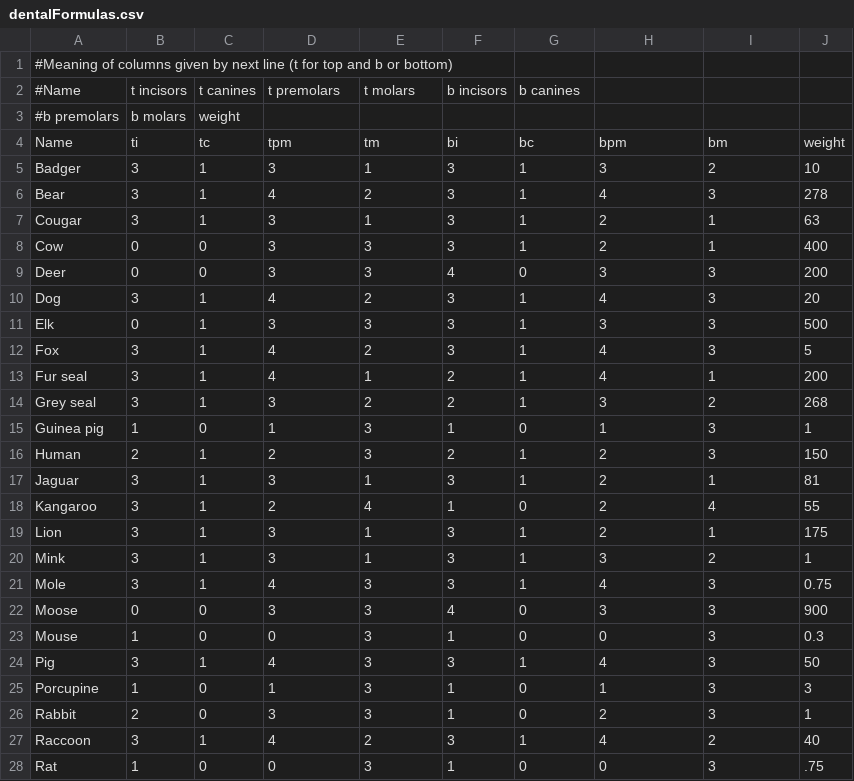
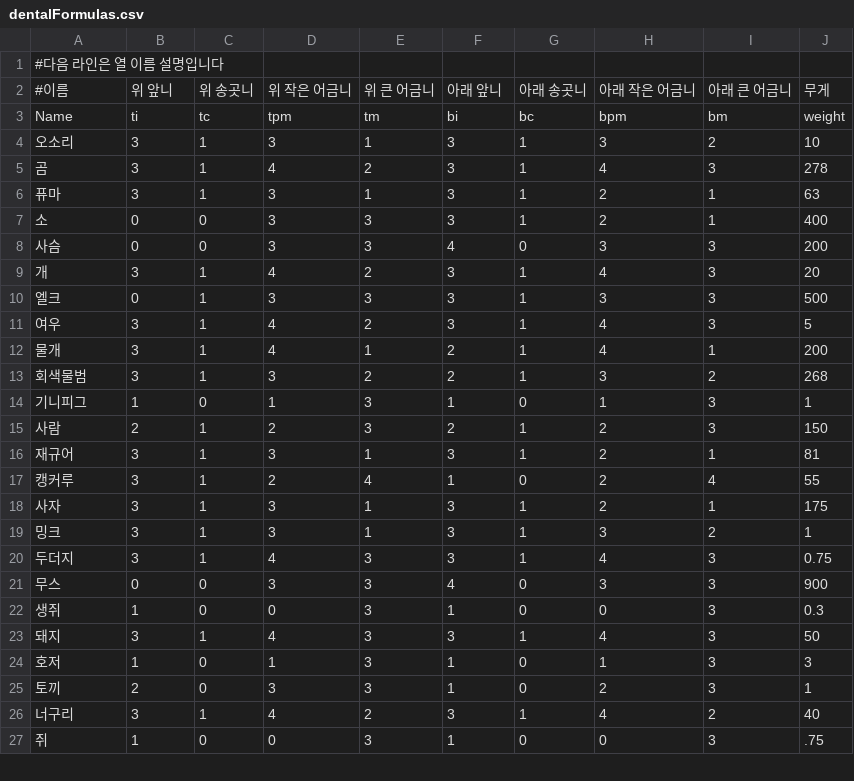
Before and after one commit to rickiepark/python4daml, a CSV file: dentalFormulas.csv, drawn as a sheet; only a part is shown; the diff covers the shown part only.

```diff
--- a/dentalFormulas.csv
+++ b/dentalFormulas.csv
@@ -1,28 +1,27 @@
-#Meaning of columns given by next line (t for top and b or bottom)
-#Name,t incisors,t canines,t premolars,t molars,b incisors,b canines,
-#b premolars,b molars,weight
+#다음 라인은 열 이름 설명입니다
+#이름,위 앞니,위 송곳니,위 작은 어금니,위 큰 어금니,아래 앞니,아래 송곳니,아래 작은 어금니,아래 큰 어금니,무게
 Name,ti,tc,tpm,tm,bi,bc,bpm,bm,weight
-Badger,3,1,3,1,3,1,3,2,10
-Bear,3,1,4,2,3,1,4,3,278
-Cougar,3,1,3,1,3,1,2,1,63
-Cow,0,0,3,3,3,1,2,1,400
-Deer,0,0,3,3,4,0,3,3,200
-Dog,3,1,4,2,3,1,4,3,20
-Elk,0,1,3,3,3,1,3,3,500
-Fox,3,1,4,2,3,1,4,3,5
-Fur seal,3,1,4,1,2,1,4,1,200
-Grey seal,3,1,3,2,2,1,3,2,268
-Guinea pig,1,0,1,3,1,0,1,3,1
-Human,2,1,2,3,2,1,2,3,150
-Jaguar,3,1,3,1,3,1,2,1,81
-Kangaroo,3,1,2,4,1,0,2,4,55
-Lion,3,1,3,1,3,1,2,1,175
-Mink,3,1,3,1,3,1,3,2,1
-Mole,3,1,4,3,3,1,4,3,0.75
-Moose,0,0,3,3,4,0,3,3,900
-Mouse,1,0,0,3,1,0,0,3,0.3
-Pig,3,1,4,3,3,1,4,3,50
-Porcupine,1,0,1,3,1,0,1,3,3
-Rabbit,2,0,3,3,1,0,2,3,1
-Raccoon,3,1,4,2,3,1,4,2,40
-Rat,1,0,0,3,1,0,0,3,.75
+오소리,3,1,3,1,3,1,3,2,10
+곰,3,1,4,2,3,1,4,3,278
+퓨마,3,1,3,1,3,1,2,1,63
+소,0,0,3,3,3,1,2,1,400
+사슴,0,0,3,3,4,0,3,3,200
+개,3,1,4,2,3,1,4,3,20
+엘크,0,1,3,3,3,1,3,3,500
+여우,3,1,4,2,3,1,4,3,5
+물개,3,1,4,1,2,1,4,1,200
+회색물범,3,1,3,2,2,1,3,2,268
+기니피그,1,0,1,3,1,0,1,3,1
+사람,2,1,2,3,2,1,2,3,150
+재규어,3,1,3,1,3,1,2,1,81
+캥커루,3,1,2,4,1,0,2,4,55
+사자,3,1,3,1,3,1,2,1,175
+밍크,3,1,3,1,3,1,3,2,1
+두더지,3,1,4,3,3,1,4,3,0.75
+무스,0,0,3,3,4,0,3,3,900
+생쥐,1,0,0,3,1,0,0,3,0.3
+돼지,3,1,4,3,3,1,4,3,50
+호저,1,0,1,3,1,0,1,3,3
+토끼,2,0,3,3,1,0,2,3,1
+너구리,3,1,4,2,3,1,4,2,40
+쥐,1,0,0,3,1,0,0,3,.75
```
Also changed, not shown: 6 edited cells elsewhere in this file, diet.csv, 1 other file.
